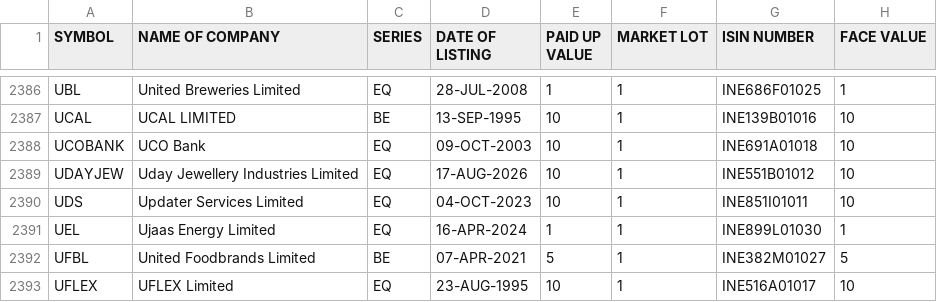
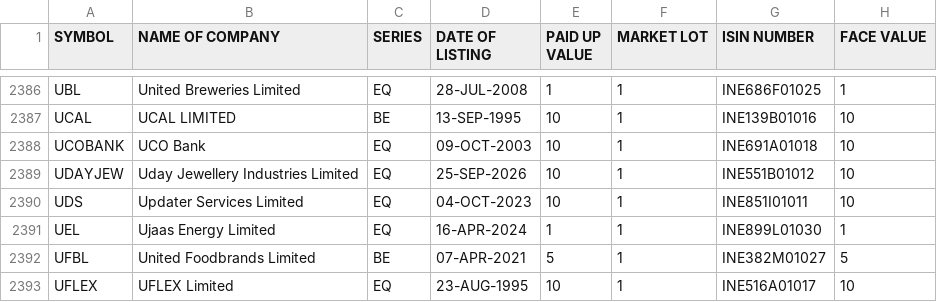
Before and after one commit to udhayaka86/nse-stock-intelligence, a CSV file: data/nse_equity.csv, drawn as a sheet; only a part is shown, gaps mark what is left out; the diff covers the shown part only.

```diff
--- a/data/nse_equity.csv
+++ b/data/nse_equity.csv
@@ -2388,3 +2388,3 @@ UCAL,UCAL LIMITED,BE,13-SEP-1995,10,1,INE139B01016,10
 UCOBANK,UCO Bank,EQ,09-OCT-2003,10,1,INE691A01018,10
-UDAYJEW,Uday Jewellery Industries Limited,EQ,17-AUG-2026,10,1,INE551B01012,10
+UDAYJEW,Uday Jewellery Industries Limited,EQ,25-SEP-2026,10,1,INE551B01012,10
 UDS,Updater Services Limited,EQ,04-OCT-2023,10,1,INE851I01011,10
```
Also changed, not shown: 1 added row, 1 removed row and 3 edited cells elsewhere in this file.
